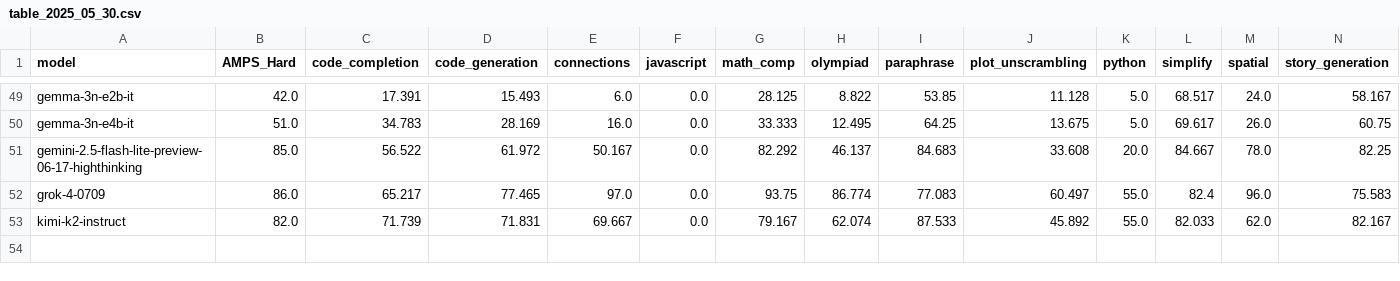
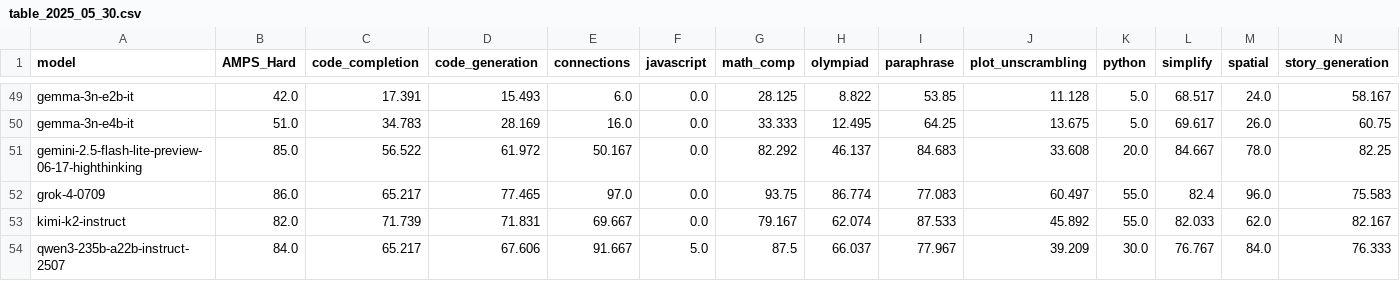
Before and after one commit to LiveBench/livebench.github.io, a CSV file: table_2025_05_30.csv, drawn as a sheet; only a part is shown, gaps mark what is left out; rows hold the shown columns only; the diff names each change by its address in the sheet, - before the commit and + after, or states it on an @@ line.

```diff
--- a/table_2025_05_30.csv
+++ b/table_2025_05_30.csv
+row 54: qwen3-235b-a22b-instruct-2507 | 84.0 | 65.217 | 67.606 | 91.667 | 5.0 | 87.5 | 66.037 | 77.967 | 39.209 | 30.0 | 76.767 | 84.0 | 76.333
```
Also changed, not shown: 7 other files.
